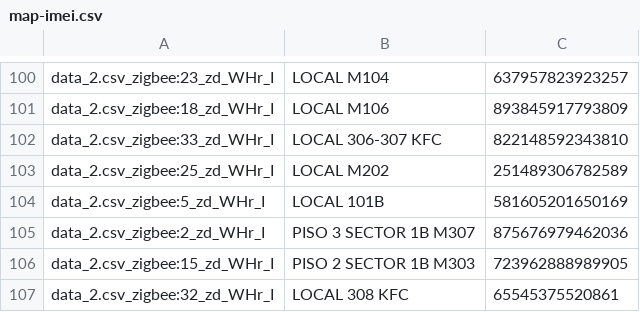
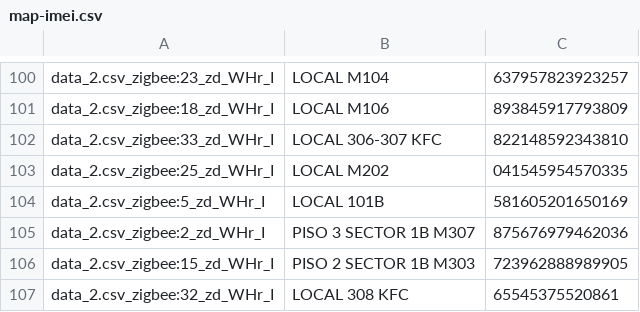
Before and after one commit to Edax97/panel, a CSV file: map-imei/map-imei.csv, drawn as a sheet; only a part is shown, gaps mark what is left out.

```diff
--- a/map-imei/map-imei.csv
+++ b/map-imei/map-imei.csv
@@ -102,3 +102,3 @@ data_2.csv_zigbee:18_zd_WHr_I,LOCAL M106,893845917793809
 data_2.csv_zigbee:33_zd_WHr_I,LOCAL 306-307 KFC,822148592343810
-data_2.csv_zigbee:25_zd_WHr_I,LOCAL M202,251489306782589
+data_2.csv_zigbee:25_zd_WHr_I,LOCAL M202,041545954570335
 data_2.csv_zigbee:5_zd_WHr_I,LOCAL 101B,581605201650169
```
Also changed, not shown: 5 other files.
